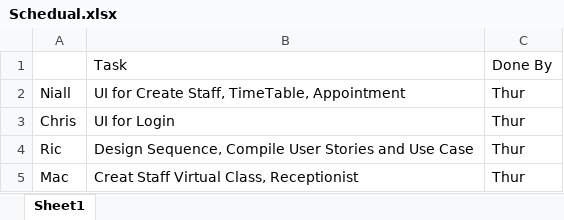
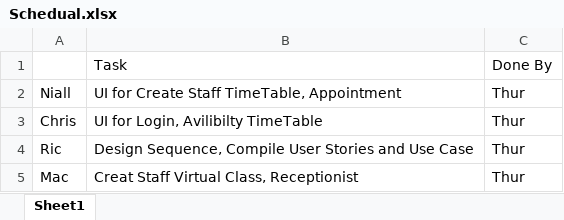
Before and after one commit to RicardoCorteReal/softwareng, an Excel workbook: Program/Schedual.xlsx, sheet Sheet1, drawn as a sheet; values as stored, in another font and other column widths than the file's, no borders; the diff names each change by its address in the sheet, - before the commit and + after, or states it on an @@ line.

Commit message:
Add files via upload

```diff
--- a/Program/Schedual.xlsx (sheet Sheet1)
+++ b/Program/Schedual.xlsx (sheet Sheet1)
-B2: UI for Create Staff, TimeTable, Appointment
+B2: UI for Create Staff TimeTable, Appointment
-B3: UI for Login
+B3: UI for Login, Avilibilty TimeTable
```
